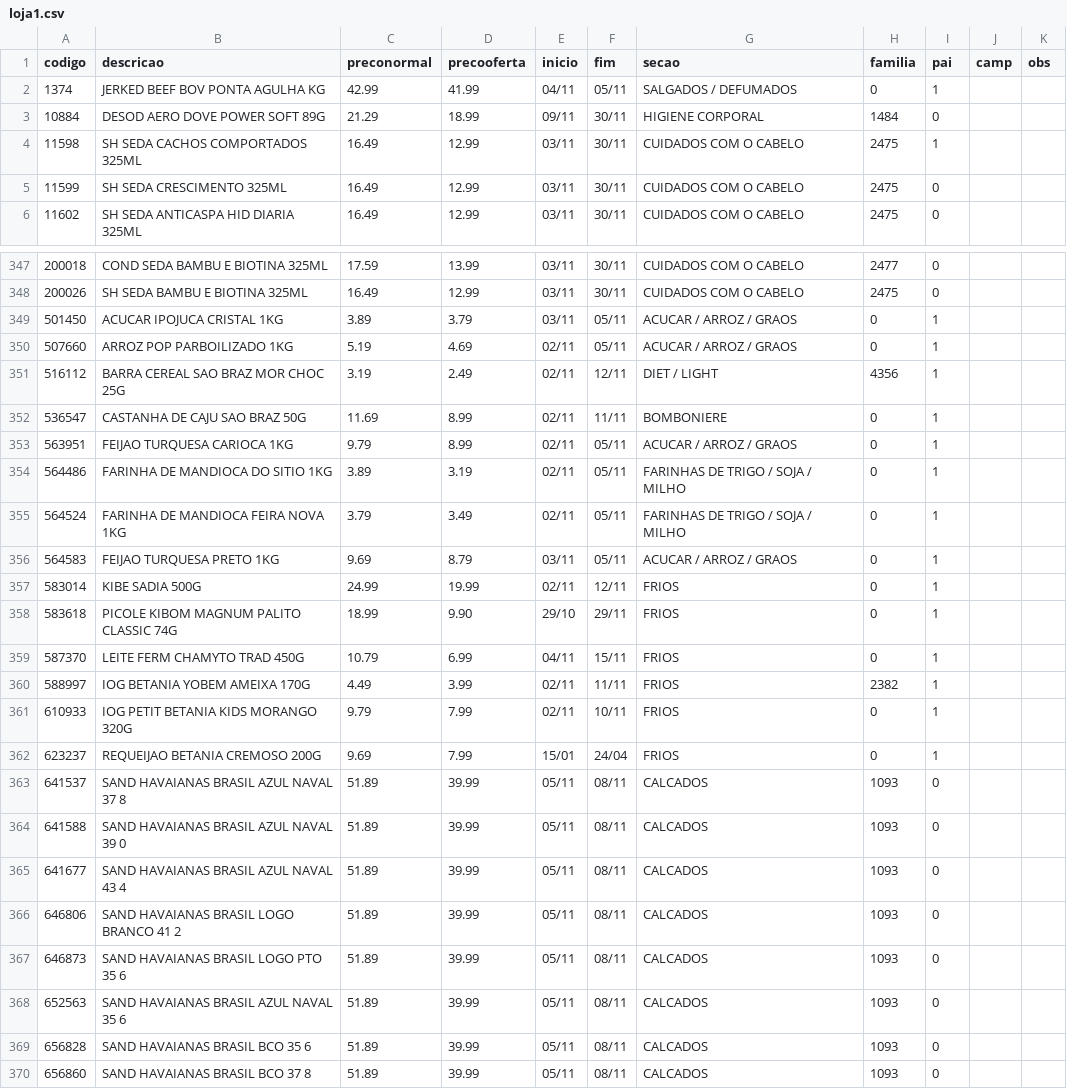
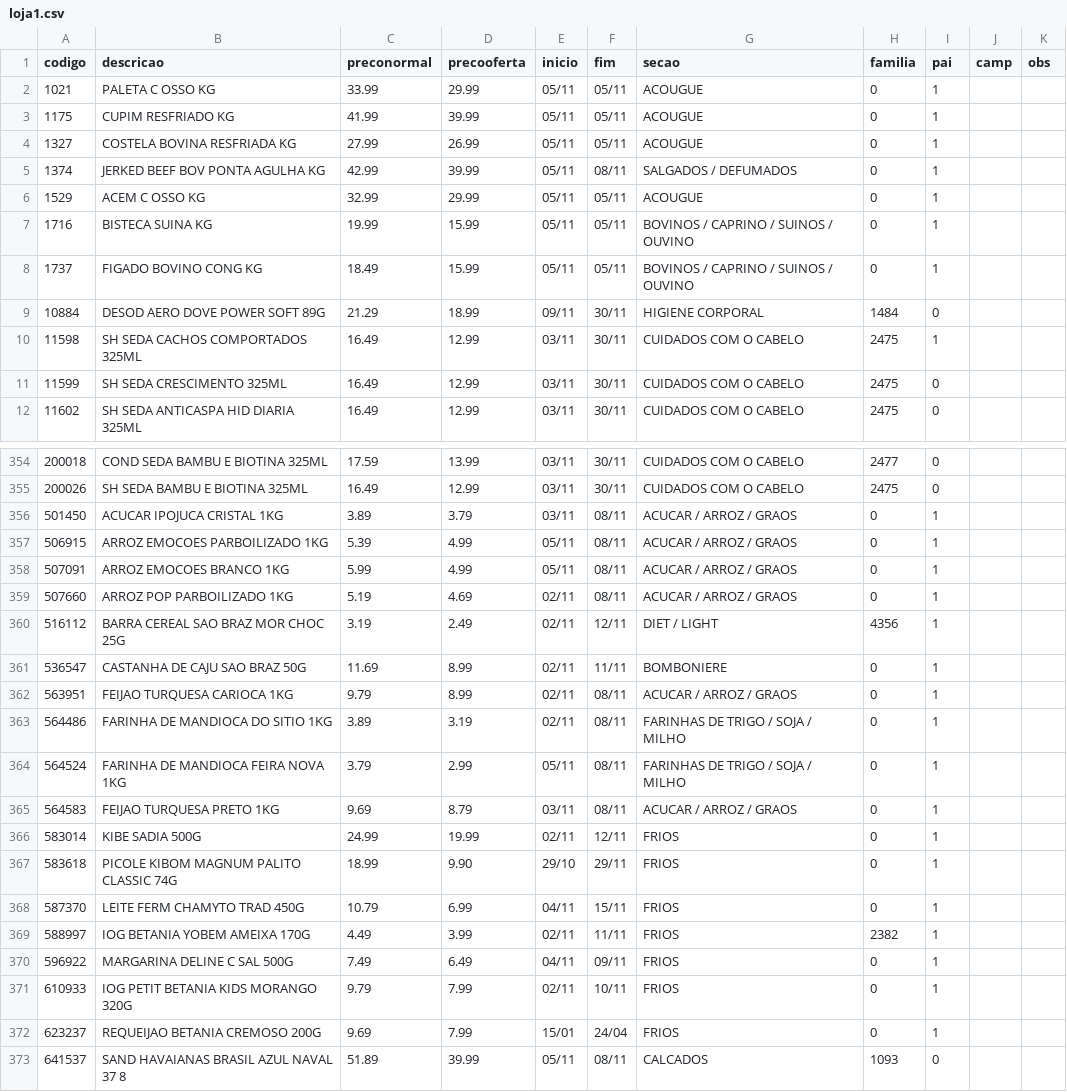
Before and after one commit to luciano504/placas, a CSV file: data/loja1.csv, drawn as a sheet; only a part is shown, gaps mark what is left out; the shorter side is filled out with more unchanged rows; the diff covers the shown part only.

```diff
--- a/data/loja1.csv
+++ b/data/loja1.csv
@@ -1,3 +1,9 @@
 codigo,descricao,preconormal,precooferta,inicio,fim,secao,familia,pai,camp,obs
-1374,JERKED BEEF BOV PONTA AGULHA KG,42.99,41.99,04/11,05/11,SALGADOS / DEFUMADOS,0,1,,
+1021,PALETA C OSSO KG,33.99,29.99,05/11,05/11,ACOUGUE,0,1,,
+1175,CUPIM RESFRIADO KG,41.99,39.99,05/11,05/11,ACOUGUE,0,1,,
+1327,COSTELA BOVINA RESFRIADA KG,27.99,26.99,05/11,05/11,ACOUGUE,0,1,,
+1374,JERKED BEEF BOV PONTA AGULHA KG,42.99,39.99,05/11,08/11,SALGADOS / DEFUMADOS,0,1,,
+1529,ACEM C OSSO KG,32.99,29.99,05/11,05/11,ACOUGUE,0,1,,
+1716,BISTECA SUINA KG,19.99,15.99,05/11,05/11,BOVINOS / CAPRINO / SUINOS / OUVINO,0,1,,
+1737,FIGADO BOVINO CONG KG,18.49,15.99,05/11,05/11,BOVINOS / CAPRINO / SUINOS / OUVINO,0,1,,
 10884,DESOD AERO DOVE POWER SOFT 89G,21.29,18.99,09/11,30/11,HIGIENE CORPORAL,1484,0,,
@@ -348,10 +355,12 @@ codigo,descricao,preconormal,precooferta,inicio,fim,secao,familia,pai,camp,obs
 200026,SH SEDA BAMBU E BIOTINA 325ML,16.49,12.99,03/11,30/11,CUIDADOS COM O CABELO,2475,0,,
-501450,ACUCAR IPOJUCA CRISTAL 1KG,3.89,3.79,03/11,05/11,ACUCAR / ARROZ / GRAOS,0,1,,
-507660,ARROZ POP PARBOILIZADO 1KG,5.19,4.69,02/11,05/11,ACUCAR / ARROZ / GRAOS,0,1,,
+501450,ACUCAR IPOJUCA CRISTAL 1KG,3.89,3.79,03/11,08/11,ACUCAR / ARROZ / GRAOS,0,1,,
+506915,ARROZ EMOCOES PARBOILIZADO 1KG,5.39,4.99,05/11,08/11,ACUCAR / ARROZ / GRAOS,0,1,,
+507091,ARROZ EMOCOES BRANCO 1KG,5.99,4.99,05/11,08/11,ACUCAR / ARROZ / GRAOS,0,1,,
+507660,ARROZ POP PARBOILIZADO 1KG,5.19,4.69,02/11,08/11,ACUCAR / ARROZ / GRAOS,0,1,,
 516112,BARRA CEREAL SAO BRAZ MOR CHOC 25G,3.19,2.49,02/11,12/11,DIET / LIGHT,4356,1,,
 536547,CASTANHA DE CAJU SAO BRAZ 50G,11.69,8.99,02/11,11/11,BOMBONIERE,0,1,,
-563951,FEIJAO TURQUESA CARIOCA 1KG,9.79,8.99,02/11,05/11,ACUCAR / ARROZ / GRAOS,0,1,,
-564486,FARINHA DE MANDIOCA DO SITIO 1KG,3.89,3.19,02/11,05/11,FARINHAS DE TRIGO / SOJA / MILHO,0,1,,
-564524,FARINHA DE MANDIOCA FEIRA NOVA 1KG,3.79,3.49,02/11,05/11,FARINHAS DE TRIGO / SOJA / MILHO,0,1,,
-564583,FEIJAO TURQUESA PRETO 1KG,9.69,8.79,03/11,05/11,ACUCAR / ARROZ / GRAOS,0,1,,
+563951,FEIJAO TURQUESA CARIOCA 1KG,9.79,8.99,02/11,08/11,ACUCAR / ARROZ / GRAOS,0,1,,
+564486,FARINHA DE MANDIOCA DO SITIO 1KG,3.89,3.19,02/11,08/11,FARINHAS DE TRIGO / SOJA / MILHO,0,1,,
+564524,FARINHA DE MANDIOCA FEIRA NOVA 1KG,3.79,2.99,05/11,08/11,FARINHAS DE TRIGO / SOJA / MILHO,0,1,,
+564583,FEIJAO TURQUESA PRETO 1KG,9.69,8.79,03/11,08/11,ACUCAR / ARROZ / GRAOS,0,1,,
 583014,KIBE SADIA 500G,24.99,19.99,02/11,12/11,FRIOS,0,1,,
@@ -360,2 +369,3 @@ codigo,descricao,preconormal,precooferta,inicio,fim,secao,familia,pai,camp,obs
 588997,IOG BETANIA YOBEM AMEIXA 170G,4.49,3.99,02/11,11/11,FRIOS,2382,1,,
+596922,MARGARINA DELINE C SAL 500G,7.49,6.49,04/11,09/11,FRIOS,0,1,,
 610933,IOG PETIT BETANIA KIDS MORANGO 320G,9.79,7.99,02/11,10/11,FRIOS,0,1,,
```
Also changed, not shown: 2 added rows and 11 edited cells elsewhere in this file, data/campanhas.csv, data/loja3.csv, 6 other files.
